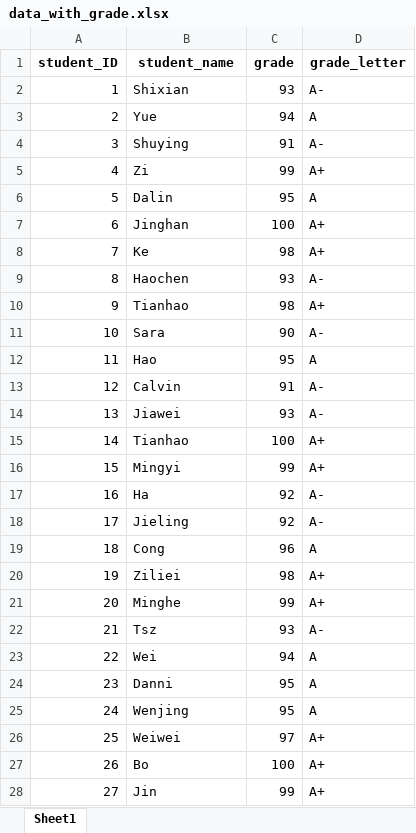
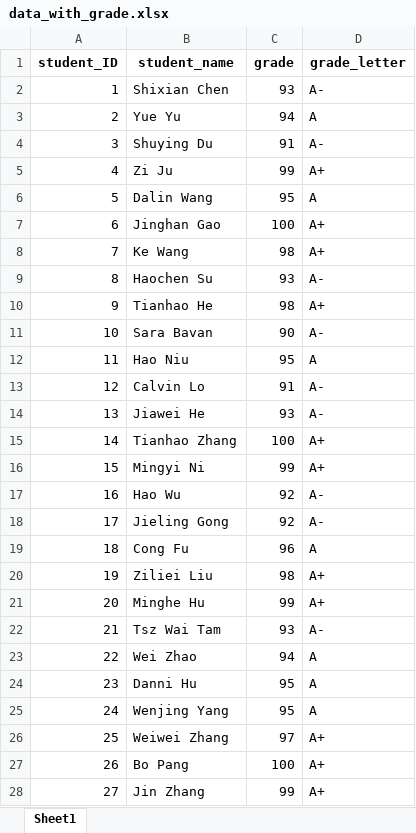
Before and after one commit to HEsiyun/CS5800-final-project, an Excel workbook: data/data_with_grade.xlsx, sheet Sheet1, drawn as a sheet; only a part is shown; values as stored, in another font and other column widths than the file's, no borders; the diff covers the shown part only; the diff names each change by its address in the sheet, - before the commit and + after, or states it on an @@ line.

Commit message:
update data_with_grade.xlsx

```diff
--- a/data/data_with_grade.xlsx (sheet Sheet1)
+++ b/data/data_with_grade.xlsx (sheet Sheet1)
-B2 (student_name): Shixian
+B2 (student_name): Shixian Chen
-B3 (student_name): Yue
+B3 (student_name): Yue Yu
-B4 (student_name): Shuying
+B4 (student_name): Shuying Du
-B5 (student_name): Zi
+B5 (student_name): Zi Ju
-B6 (student_name): Dalin
+B6 (student_name): Dalin Wang
-B7 (student_name): Jinghan
+B7 (student_name): Jinghan Gao
-B8 (student_name): Ke
+B8 (student_name): Ke Wang
-B9 (student_name): Haochen
+B9 (student_name): Haochen Su
-B10 (student_name): Tianhao
+B10 (student_name): Tianhao He
-B11 (student_name): Sara
+B11 (student_name): Sara Bavan
-B12 (student_name): Hao
+B12 (student_name): Hao Niu
-B13 (student_name): Calvin
+B13 (student_name): Calvin Lo
-B14 (student_name): Jiawei
+B14 (student_name): Jiawei He
-B15 (student_name): Tianhao
+B15 (student_name): Tianhao Zhang
-B16 (student_name): Mingyi
+B16 (student_name): Mingyi Ni
-B17 (student_name): Ha
+B17 (student_name): Hao Wu
-B18 (student_name): Jieling
+B18 (student_name): Jieling Gong
-B19 (student_name): Cong
+B19 (student_name): Cong Fu
-B20 (student_name): Ziliei
+B20 (student_name): Ziliei Liu
-B21 (student_name): Minghe
+B21 (student_name): Minghe Hu
-B22 (student_name): Tsz
+B22 (student_name): Tsz Wai Tam
-B23 (student_name): Wei
+B23 (student_name): Wei Zhao
-B24 (student_name): Danni
+B24 (student_name): Danni Hu
-B25 (student_name): Wenjing
+B25 (student_name): Wenjing Yang
-B26 (student_name): Weiwei
+B26 (student_name): Weiwei Zhang
-B27 (student_name): Bo
+B27 (student_name): Bo Pang
-B28 (student_name): Jin
+B28 (student_name): Jin Zhang
```
Also changed, not shown: 10 edited cells elsewhere in this sheet, 4 other files.
